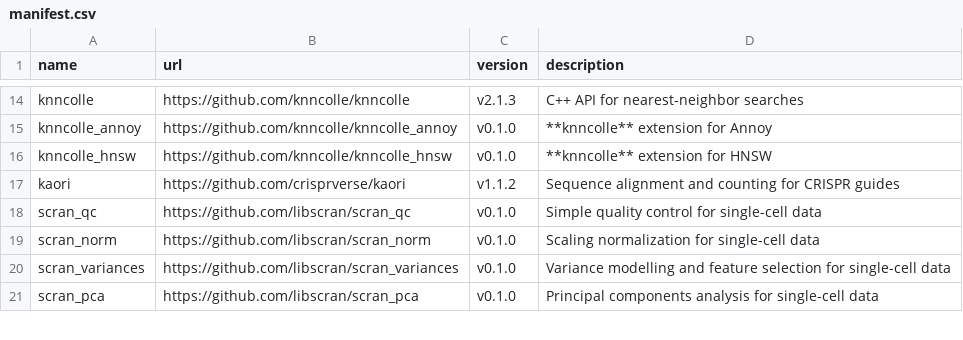
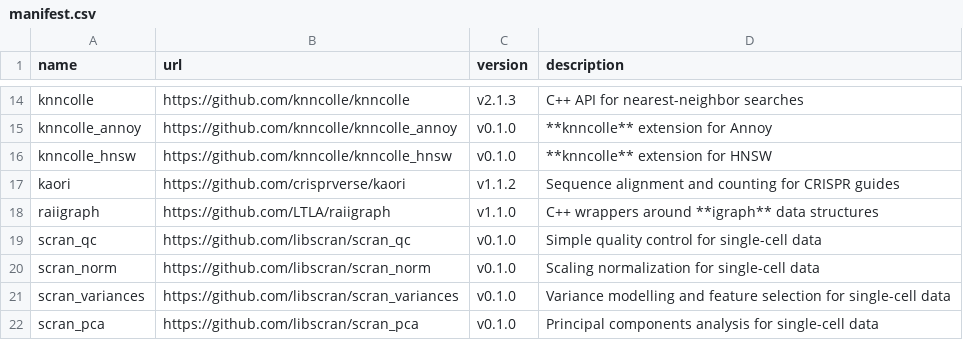
Before and after one commit to bioc/assorthead, a CSV file: inst/manifest.csv, drawn as a sheet; only a part is shown, gaps mark what is left out; the diff names each change by its address in the sheet, - before the commit and + after, or states it on an @@ line.

Commit message:
Added raiigraph to the assortment.

```diff
--- a/inst/manifest.csv
+++ b/inst/manifest.csv
+row 18: raiigraph | https://github.com/LTLA/raiigraph | v1.1.0 | C++ wrappers around **igraph** data structures
```
Also changed, not shown: 9 other files.
